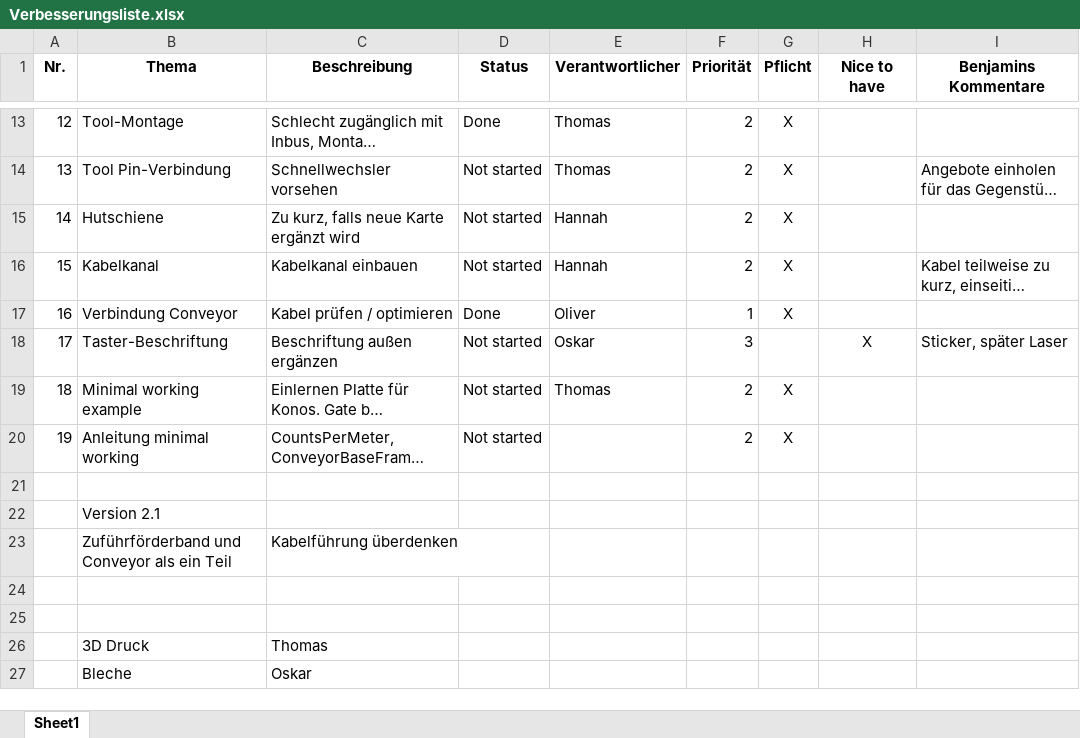
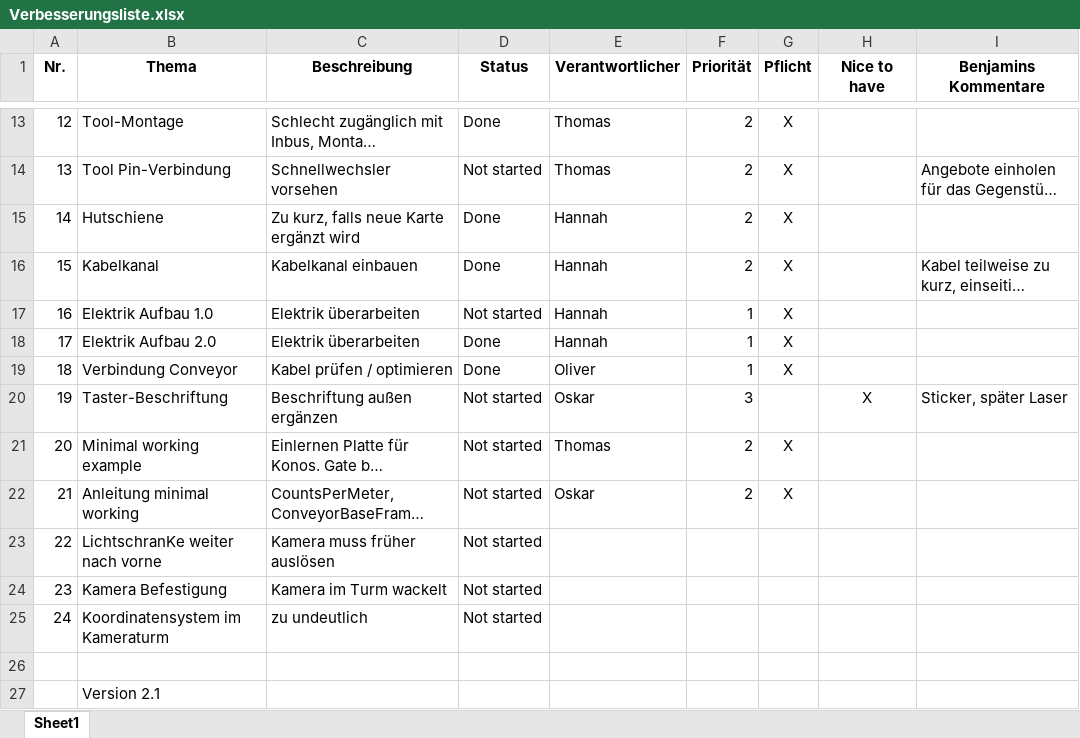
Before and after one commit to Docterpanzen/Optimierung-Laboraufgabe-Robotik, an Excel workbook: Verbesserungsliste.xlsx, sheet Sheet1, drawn as a sheet; only a part is shown, gaps mark what is left out; the shorter side is filled out with more unchanged rows; long unchanged cells end in …; values as stored, in another font and other column widths than the file's, no borders; conditional formats not drawn; addresses are those after the commit; the diff names each change by its address in the sheet, - before the commit and + after, or states it on an @@ line.

Commit message:
update excel

```diff
--- a/Verbesserungsliste.xlsx (sheet Sheet1)
+++ b/Verbesserungsliste.xlsx (sheet Sheet1)
-D15:D16 (Status): Not started
+D15:D16 (Status): Done
+row 17: 16 | Elektrik Aufbau 1.0 | Elektrik überarbeiten | Not started | Hannah | 1 | X
+row 18: 17 | Elektrik Aufbau 2.0 | Elektrik überarbeiten | Done | Hannah | 1 | X
@@ column A (Nr.) renumbered between rows 19 and 22 @@
-E22 (Verantwortlicher): (empty)
+E22 (Verantwortlicher): Oskar
+row 23: 22 | LichtschranKe weiter nach vorne | Kamera muss früher auslösen | Not started
+row 24: 23 | Kamera Befestigung | Kamera im Turm wackelt | Not started
+row 25: 24 | Koordinatensystem im Kameraturm | zu undeutlich | Not started
```
